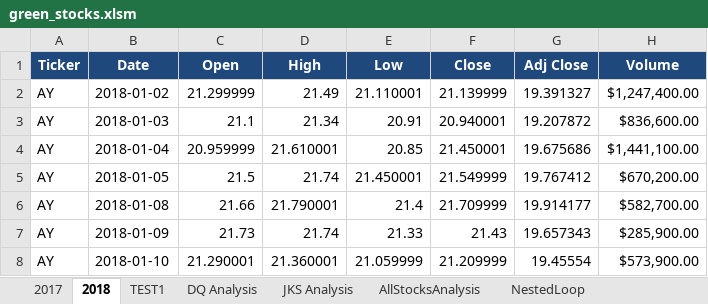
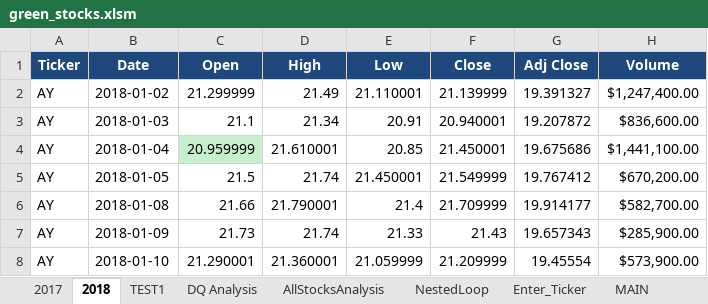
Before and after one commit to carlosdiaz77/stock-analysis, an Excel workbook: green_stocks.xlsm, sheet 2018, drawn as a sheet; only a part is shown; values as stored, in another font and other column widths than the file's, no borders; the diff names each change by its address in the sheet, - before the commit and + after, or states it on an @@ line.

```diff
--- a/green_stocks.xlsm (sheet 2018)
+++ b/green_stocks.xlsm (sheet 2018)
-sheet tab: JKS Analysis
+sheet tab: Enter_Ticker
+sheet tab: MAIN
-C4 fill: none
+C4 fill: #C6EFCE
```
Also changed, not shown: sheet NestedLoop, sheet AllStocksAnalysis, charts or pictures.
